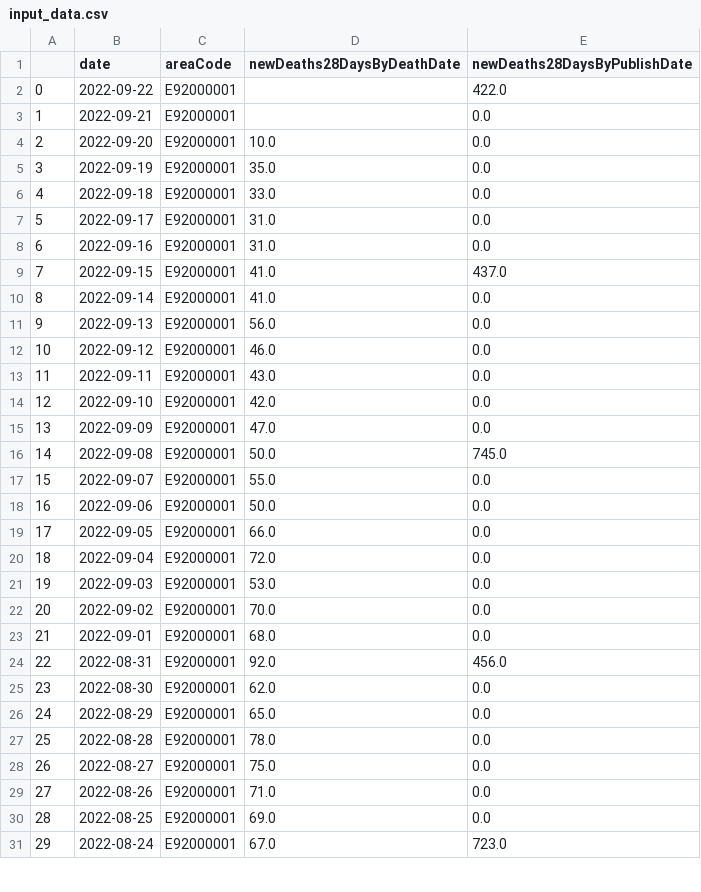
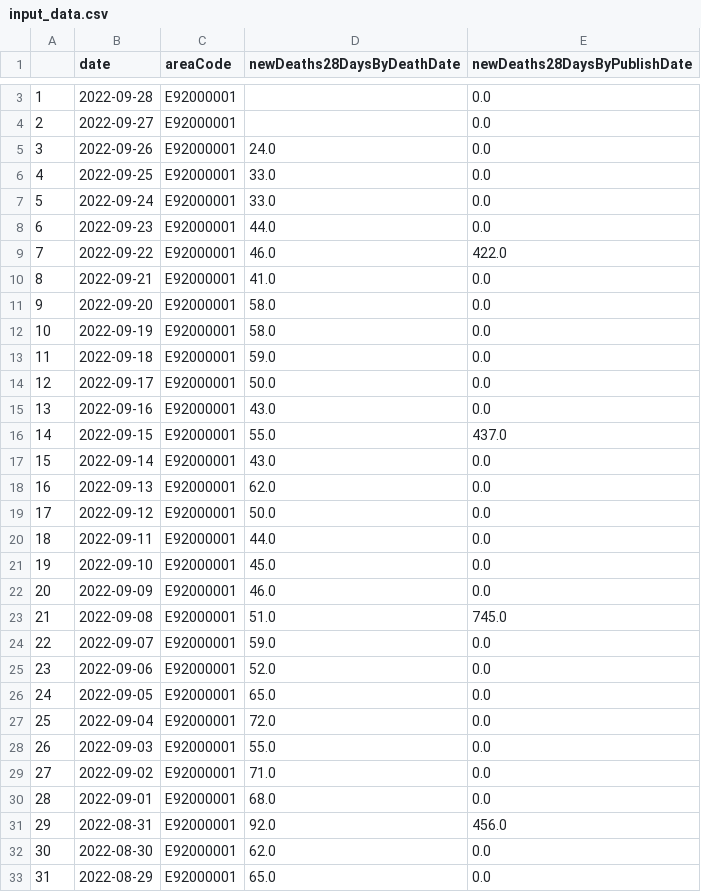
Before and after one commit to KCGallagher/periodic-sampling, a CSV file: stan_inference/uk_data_inference/input_data.csv, drawn as a sheet; only a part is shown, gaps mark what is left out; the shorter side is filled out with more unchanged rows; addresses are those after the commit; the diff covers the shown part only; the diff names each change by its address in the sheet, - before the commit and + after, or states it on an @@ line.

Commit message:
Updated death data (#151)

```diff
--- a/stan_inference/uk_data_inference/input_data.csv
+++ b/stan_inference/uk_data_inference/input_data.csv
+row 3: 1 | 2022-09-28 | E92000001 |  | 0.0
+row 4: 2 | 2022-09-27 | E92000001 |  | 0.0
+row 5: 3 | 2022-09-26 | E92000001 | 24.0 | 0.0
+row 6: 4 | 2022-09-25 | E92000001 | 33.0 | 0.0
+row 7: 5 | 2022-09-24 | E92000001 | 33.0 | 0.0
+row 8: 6 | 2022-09-23 | E92000001 | 44.0 | 0.0
@@ column A renumbered from row 9 down @@
-D9 (newDeaths28DaysByDeathDate): (empty)
+D9 (newDeaths28DaysByDeathDate): 46.0
-D10 (newDeaths28DaysByDeathDate): (empty)
+D10 (newDeaths28DaysByDeathDate): 41.0
-D11 (newDeaths28DaysByDeathDate): 10.0
+D11 (newDeaths28DaysByDeathDate): 58.0
-D12 (newDeaths28DaysByDeathDate): 35.0
+D12 (newDeaths28DaysByDeathDate): 58.0
-D13 (newDeaths28DaysByDeathDate): 33.0
+D13 (newDeaths28DaysByDeathDate): 59.0
-D14 (newDeaths28DaysByDeathDate): 31.0
+D14 (newDeaths28DaysByDeathDate): 50.0
-D15 (newDeaths28DaysByDeathDate): 31.0
+D15 (newDeaths28DaysByDeathDate): 43.0
-D16 (newDeaths28DaysByDeathDate): 41.0
+D16 (newDeaths28DaysByDeathDate): 55.0
-D17 (newDeaths28DaysByDeathDate): 41.0
+D17 (newDeaths28DaysByDeathDate): 43.0
-D18 (newDeaths28DaysByDeathDate): 56.0
+D18 (newDeaths28DaysByDeathDate): 62.0
-D19 (newDeaths28DaysByDeathDate): 46.0
+D19 (newDeaths28DaysByDeathDate): 50.0
-D20 (newDeaths28DaysByDeathDate): 43.0
+D20 (newDeaths28DaysByDeathDate): 44.0
-D21 (newDeaths28DaysByDeathDate): 42.0
+D21 (newDeaths28DaysByDeathDate): 45.0
-D22 (newDeaths28DaysByDeathDate): 47.0
+D22 (newDeaths28DaysByDeathDate): 46.0
-D23 (newDeaths28DaysByDeathDate): 50.0
+D23 (newDeaths28DaysByDeathDate): 51.0
-D24 (newDeaths28DaysByDeathDate): 55.0
+D24 (newDeaths28DaysByDeathDate): 59.0
-D25 (newDeaths28DaysByDeathDate): 50.0
+D25 (newDeaths28DaysByDeathDate): 52.0
-D26 (newDeaths28DaysByDeathDate): 66.0
+D26 (newDeaths28DaysByDeathDate): 65.0
-D28 (newDeaths28DaysByDeathDate): 53.0
+D28 (newDeaths28DaysByDeathDate): 55.0
-D29 (newDeaths28DaysByDeathDate): 70.0
+D29 (newDeaths28DaysByDeathDate): 71.0
```
Also changed, not shown: 1 added row and 13 edited cells elsewhere in this file.
